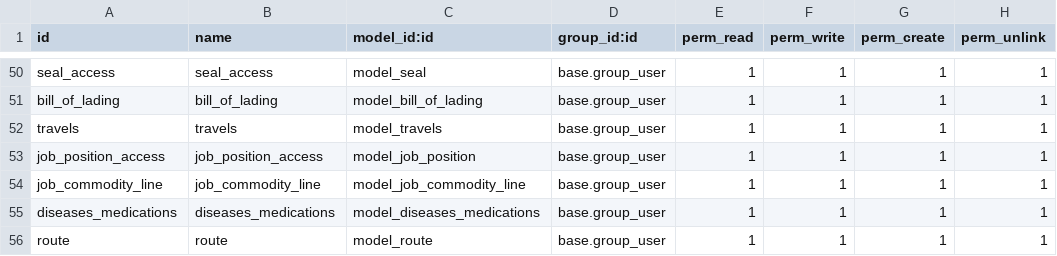
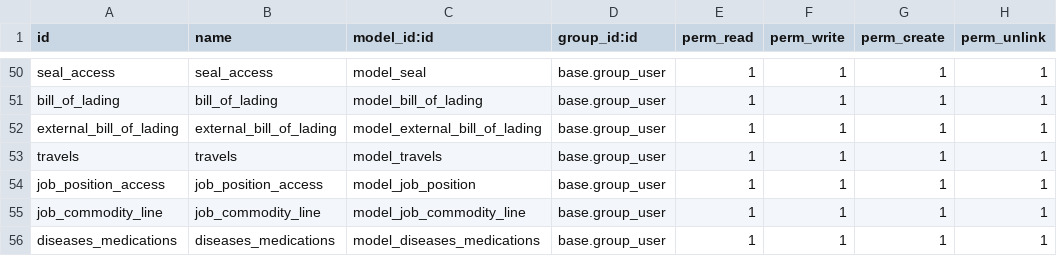
Before and after one commit to royalline1/royalline-addons, a CSV file: base_enh/security/ir.model.access.csv, drawn as a sheet; only a part is shown, gaps mark what is left out; the shorter side is filled out with more unchanged rows; the diff names each change by its address in the sheet, - before the commit and + after, or states it on an @@ line.

Commit message:
[route job, external / internal tables and views]

```diff
--- a/base_enh/security/ir.model.access.csv
+++ b/base_enh/security/ir.model.access.csv
+row 52: external_bill_of_lading | external_bill_of_lading | model_external_bill_of_lading | base.group_user | 1 | 1 | 1 | 1
```
Also changed, not shown: 11 other files.
